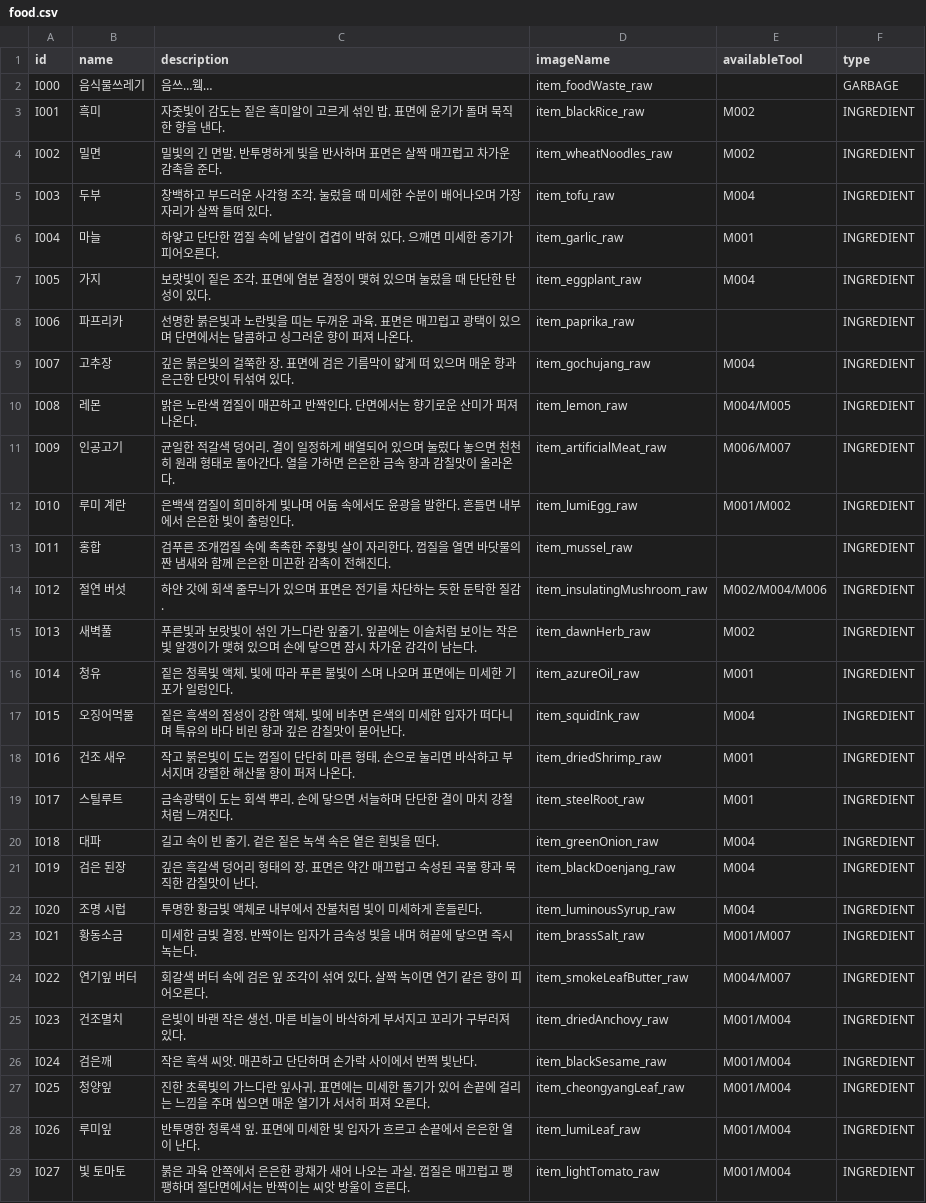
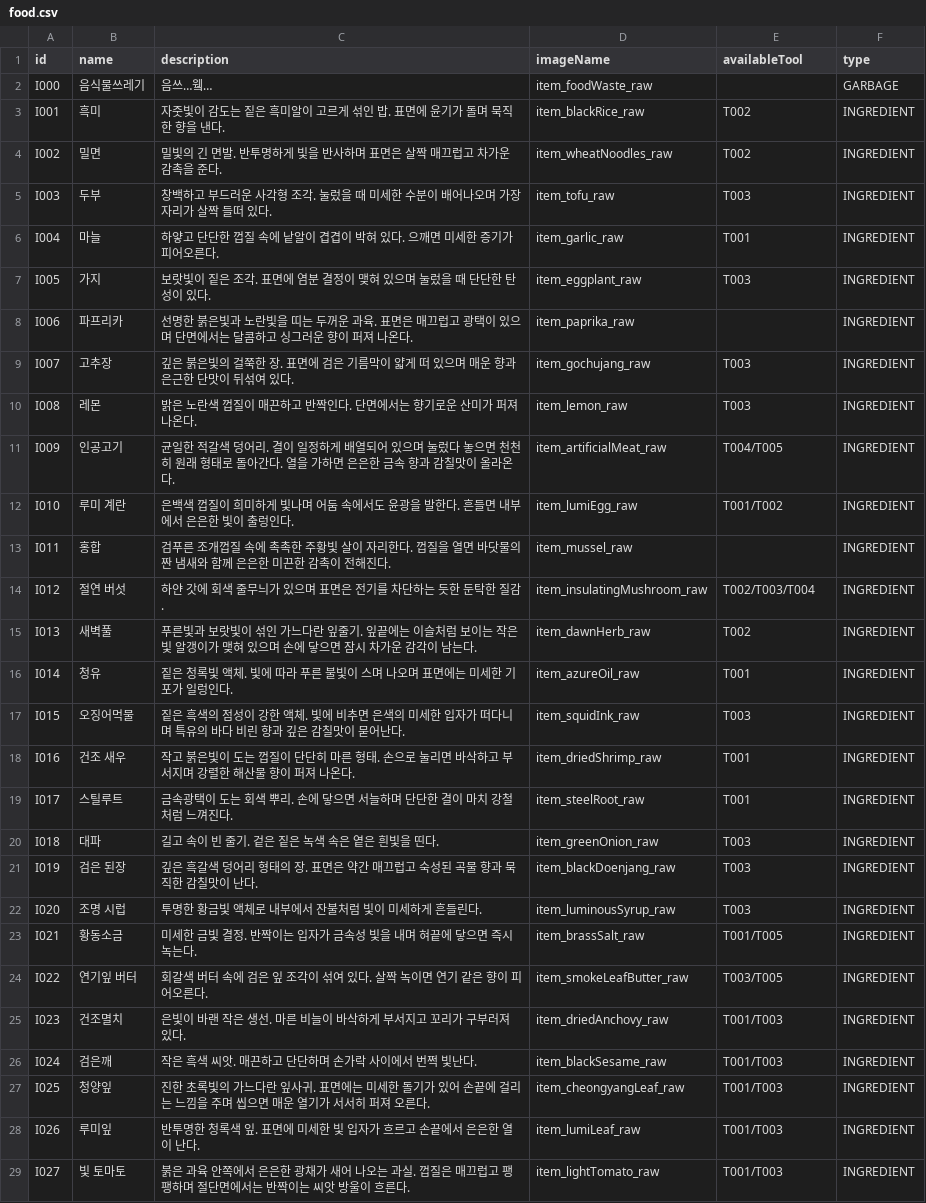
Before and after one commit to teamSSD/unity-project, a CSV file: Assets/Resources/driveAssets/dataTables/food.csv, drawn as a sheet; only a part is shown; the diff covers the shown part only.

```diff
--- a/Assets/Resources/driveAssets/dataTables/food.csv
+++ b/Assets/Resources/driveAssets/dataTables/food.csv
@@ -2,28 +2,28 @@ id,name,description,imageName,availableTool,type
 I000,음식물쓰레기,음쓰…윀…,item_foodWaste_raw,,GARBAGE
-I001,흑미,자줏빛이 감도는 짙은 흑미알이 고르게 섞인 밥. 표면에 윤기가 돌며 묵직한 향을 낸다.,item_blackRice_raw,M002,INGREDIENT
-I002,밀면,밀빛의 긴 면발. 반투명하게 빛을 반사하며 표면은 살짝 매끄럽고 차가운 감촉을 준다.,item_wheatNoodles_raw,M002,INGREDIENT
-I003,두부,창백하고 부드러운 사각형 조각. 눌렀을 때 미세한 수분이 배어나오며 가장자리가 살짝 들떠 있다.,item_tofu_raw,M004,INGREDIENT
-I004,마늘,하얗고 단단한 껍질 속에 낱알이 겹겹이 박혀 있다. 으깨면 미세한 증기가 피어오른다.,item_garlic_raw,M001,INGREDIENT
-I005,가지,보랏빛이 짙은 조각. 표면에 염분 결정이 맺혀 있으며 눌렀을 때 단단한 탄성이 있다.,item_eggplant_raw,M004,INGREDIENT
+I001,흑미,자줏빛이 감도는 짙은 흑미알이 고르게 섞인 밥. 표면에 윤기가 돌며 묵직한 향을 낸다.,item_blackRice_raw,T002,INGREDIENT
+I002,밀면,밀빛의 긴 면발. 반투명하게 빛을 반사하며 표면은 살짝 매끄럽고 차가운 감촉을 준다.,item_wheatNoodles_raw,T002,INGREDIENT
+I003,두부,창백하고 부드러운 사각형 조각. 눌렀을 때 미세한 수분이 배어나오며 가장자리가 살짝 들떠 있다.,item_tofu_raw,T003,INGREDIENT
+I004,마늘,하얗고 단단한 껍질 속에 낱알이 겹겹이 박혀 있다. 으깨면 미세한 증기가 피어오른다.,item_garlic_raw,T001,INGREDIENT
+I005,가지,보랏빛이 짙은 조각. 표면에 염분 결정이 맺혀 있으며 눌렀을 때 단단한 탄성이 있다.,item_eggplant_raw,T003,INGREDIENT
 I006,파프리카,선명한 붉은빛과 노란빛을 띠는 두꺼운 과육. 표면은 매끄럽고 광택이 있으며 단면에서는 달콤하고 싱그러운 향이 퍼져 나온다.,item_paprika_raw,,INGREDIENT
-I007,고추장,깊은 붉은빛의 걸쭉한 장. 표면에 검은 기름막이 얇게 떠 있으며 매운 향과 은근한 단맛이 뒤섞여 있다.,item_gochujang_raw,M004,INGREDIENT
-I008,레몬,밝은 노란색 껍질이 매끈하고 반짝인다. 단면에서는 향기로운 산미가 퍼져 나온다.,item_lemon_raw,M004/M005,INGREDIENT
-I009,인공고기,균일한 적갈색 덩어리. 결이 일정하게 배열되어 있으며 눌렀다 놓으면 천천히 원래 형태로 돌아간다. 열을 가하면 은은한 금속 향과 감칠맛이 올라온다.,item_artificialMeat_raw,M006/M007,INGREDIENT
-I010,루미 계란,은백색 껍질이 희미하게 빛나며 어둠 속에서도 윤광을 발한다. 흔들면 내부에서 은은한 빛이 출렁인다.,item_lumiEgg_raw,M001/M002,INGREDIENT
+I007,고추장,깊은 붉은빛의 걸쭉한 장. 표면에 검은 기름막이 얇게 떠 있으며 매운 향과 은근한 단맛이 뒤섞여 있다.,item_gochujang_raw,T003,INGREDIENT
+I008,레몬,밝은 노란색 껍질이 매끈하고 반짝인다. 단면에서는 향기로운 산미가 퍼져 나온다.,item_lemon_raw,T003,INGREDIENT
+I009,인공고기,균일한 적갈색 덩어리. 결이 일정하게 배열되어 있으며 눌렀다 놓으면 천천히 원래 형태로 돌아간다. 열을 가하면 은은한 금속 향과 감칠맛이 올라온다.,item_artificialMeat_raw,T004/T005,INGREDIENT
+I010,루미 계란,은백색 껍질이 희미하게 빛나며 어둠 속에서도 윤광을 발한다. 흔들면 내부에서 은은한 빛이 출렁인다.,item_lumiEgg_raw,T001/T002,INGREDIENT
 I011,홍합,검푸른 조개껍질 속에 촉촉한 주황빛 살이 자리한다. 껍질을 열면 바닷물의 짠 냄새와 함께 은은한 미끈한 감촉이 전해진다.,item_mussel_raw,,INGREDIENT
-I012,절연 버섯,하얀 갓에 회색 줄무늬가 있으며 표면은 전기를 차단하는 듯한 둔탁한 질감.,item_insulatingMushroom_raw,M002/M004/M006,INGREDIENT
-I013,새벽풀,푸른빛과 보랏빛이 섞인 가느다란 잎줄기. 잎끝에는 이슬처럼 보이는 작은 빛 알갱이가 맺혀 있으며 손에 닿으면 잠시 차가운 감각이 남는다.,item_dawnHerb_raw,M002,INGREDIENT
-I014,청유,짙은 청록빛 액체. 빛에 따라 푸른 불빛이 스며 나오며 표면에는 미세한 기포가 일렁인다.,item_azureOil_raw,M001,INGREDIENT
-I015,오징어먹물,짙은 흑색의 점성이 강한 액체. 빛에 비추면 은색의 미세한 입자가 떠다니며 특유의 바다 비린 향과 깊은 감칠맛이 묻어난다.,item_squidInk_raw,M004,INGREDIENT
-I016,건조 새우,작고 붉은빛이 도는 껍질이 단단히 마른 형태. 손으로 눌리면 바삭하고 부서지며 강렬한 해산물 향이 퍼져 나온다.,item_driedShrimp_raw,M001,INGREDIENT
-I017,스틸루트,금속광택이 도는 회색 뿌리. 손에 닿으면 서늘하며 단단한 결이 마치 강철처럼 느껴진다.,item_steelRoot_raw,M001,INGREDIENT
-I018,대파,길고 속이 빈 줄기. 겉은 짙은 녹색 속은 옅은 흰빛을 띤다.,item_greenOnion_raw,M004,INGREDIENT
-I019,검은 된장,깊은 흑갈색 덩어리 형태의 장. 표면은 약간 매끄럽고 숙성된 곡물 향과 묵직한 감칠맛이 난다.,item_blackDoenjang_raw,M004,INGREDIENT
-I020,조명 시럽,투명한 황금빛 액체로 내부에서 잔불처럼 빛이 미세하게 흔들린다.,item_luminousSyrup_raw,M004,INGREDIENT
-I021,황동소금,미세한 금빛 결정. 반짝이는 입자가 금속성 빛을 내며 혀끝에 닿으면 즉시 녹는다.,item_brassSalt_raw,M001/M007,INGREDIENT
-I022,연기잎 버터,회갈색 버터 속에 검은 잎 조각이 섞여 있다. 살짝 녹이면 연기 같은 향이 피어오른다.,item_smokeLeafButter_raw,M004/M007,INGREDIENT
-I023,건조멸치,은빛이 바랜 작은 생선. 마른 비늘이 바삭하게 부서지고 꼬리가 구부러져 있다.,item_driedAnchovy_raw,M001/M004,INGREDIENT
-I024,검은깨,작은 흑색 씨앗. 매끈하고 단단하며 손가락 사이에서 번쩍 빛난다.,item_blackSesame_raw,M001/M004,INGREDIENT
-I025,청양잎,진한 초록빛의 가느다란 잎사귀. 표면에는 미세한 돌기가 있어 손끝에 걸리는 느낌을 주며 씹으면 매운 열기가 서서히 퍼져 오른다.,item_cheongyangLeaf_raw,M001/M004,INGREDIENT
-I026,루미잎,반투명한 청록색 잎. 표면에 미세한 빛 입자가 흐르고 손끝에서 은은한 열이 난다.,item_lumiLeaf_raw,M001/M004,INGREDIENT
-I027,빛 토마토,붉은 과육 안쪽에서 은은한 광채가 새어 나오는 과실. 껍질은 매끄럽고 팽팽하며 절단면에서는 반짝이는 씨앗 방울이 흐른다.,item_lightTomato_raw,M001/M004,INGREDIENT
+I012,절연 버섯,하얀 갓에 회색 줄무늬가 있으며 표면은 전기를 차단하는 듯한 둔탁한 질감.,item_insulatingMushroom_raw,T002/T003/T004,INGREDIENT
+I013,새벽풀,푸른빛과 보랏빛이 섞인 가느다란 잎줄기. 잎끝에는 이슬처럼 보이는 작은 빛 알갱이가 맺혀 있으며 손에 닿으면 잠시 차가운 감각이 남는다.,item_dawnHerb_raw,T002,INGREDIENT
+I014,청유,짙은 청록빛 액체. 빛에 따라 푸른 불빛이 스며 나오며 표면에는 미세한 기포가 일렁인다.,item_azureOil_raw,T001,INGREDIENT
+I015,오징어먹물,짙은 흑색의 점성이 강한 액체. 빛에 비추면 은색의 미세한 입자가 떠다니며 특유의 바다 비린 향과 깊은 감칠맛이 묻어난다.,item_squidInk_raw,T003,INGREDIENT
+I016,건조 새우,작고 붉은빛이 도는 껍질이 단단히 마른 형태. 손으로 눌리면 바삭하고 부서지며 강렬한 해산물 향이 퍼져 나온다.,item_driedShrimp_raw,T001,INGREDIENT
+I017,스틸루트,금속광택이 도는 회색 뿌리. 손에 닿으면 서늘하며 단단한 결이 마치 강철처럼 느껴진다.,item_steelRoot_raw,T001,INGREDIENT
+I018,대파,길고 속이 빈 줄기. 겉은 짙은 녹색 속은 옅은 흰빛을 띤다.,item_greenOnion_raw,T003,INGREDIENT
+I019,검은 된장,깊은 흑갈색 덩어리 형태의 장. 표면은 약간 매끄럽고 숙성된 곡물 향과 묵직한 감칠맛이 난다.,item_blackDoenjang_raw,T003,INGREDIENT
+I020,조명 시럽,투명한 황금빛 액체로 내부에서 잔불처럼 빛이 미세하게 흔들린다.,item_luminousSyrup_raw,T003,INGREDIENT
+I021,황동소금,미세한 금빛 결정. 반짝이는 입자가 금속성 빛을 내며 혀끝에 닿으면 즉시 녹는다.,item_brassSalt_raw,T001/T005,INGREDIENT
+I022,연기잎 버터,회갈색 버터 속에 검은 잎 조각이 섞여 있다. 살짝 녹이면 연기 같은 향이 피어오른다.,item_smokeLeafButter_raw,T003/T005,INGREDIENT
+I023,건조멸치,은빛이 바랜 작은 생선. 마른 비늘이 바삭하게 부서지고 꼬리가 구부러져 있다.,item_driedAnchovy_raw,T001/T003,INGREDIENT
+I024,검은깨,작은 흑색 씨앗. 매끈하고 단단하며 손가락 사이에서 번쩍 빛난다.,item_blackSesame_raw,T001/T003,INGREDIENT
+I025,청양잎,진한 초록빛의 가느다란 잎사귀. 표면에는 미세한 돌기가 있어 손끝에 걸리는 느낌을 주며 씹으면 매운 열기가 서서히 퍼져 오른다.,item_cheongyangLeaf_raw,T001/T003,INGREDIENT
+I026,루미잎,반투명한 청록색 잎. 표면에 미세한 빛 입자가 흐르고 손끝에서 은은한 열이 난다.,item_lumiLeaf_raw,T001/T003,INGREDIENT
+I027,빛 토마토,붉은 과육 안쪽에서 은은한 광채가 새어 나오는 과실. 껍질은 매끄럽고 팽팽하며 절단면에서는 반짝이는 씨앗 방울이 흐른다.,item_lightTomato_raw,T001/T003,INGREDIENT
```
Also changed, not shown: 31 edited cells elsewhere in this file, 7 other files.
